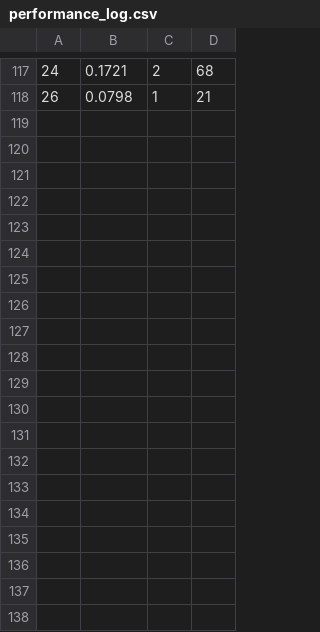
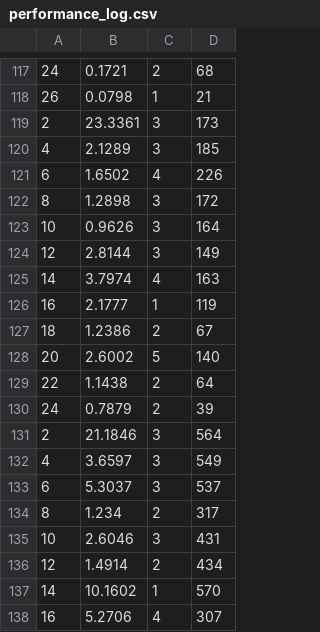
Before and after one commit to Beb200/okbu-progarming-nootbook, a CSV file: cis-3723-computer-science-2/ai-agent/ai-agent/performance_log.csv, drawn as a sheet; only a part is shown, gaps mark what is left out; the diff covers the shown part only; the diff names each change by its address in the sheet, - before the commit and + after, or states it on an @@ line.

```diff
--- a/cis-3723-computer-science-2/ai-agent/ai-agent/performance_log.csv
+++ b/cis-3723-computer-science-2/ai-agent/ai-agent/performance_log.csv
+row 119: 2 | 23.3361 | 3 | 173
+row 120: 4 | 2.1289 | 3 | 185
+row 121: 6 | 1.6502 | 4 | 226
+row 122: 8 | 1.2898 | 3 | 172
+row 123: 10 | 0.9626 | 3 | 164
+row 124: 12 | 2.8144 | 3 | 149
+row 125: 14 | 3.7974 | 4 | 163
+row 126: 16 | 2.1777 | 1 | 119
+row 127: 18 | 1.2386 | 2 | 67
+row 128: 20 | 2.6002 | 5 | 140
+row 129: 22 | 1.1438 | 2 | 64
+row 130: 24 | 0.7879 | 2 | 39
+row 131: 2 | 21.1846 | 3 | 564
+row 132: 4 | 3.6597 | 3 | 549
+row 133: 6 | 5.3037 | 3 | 537
+row 134: 8 | 1.234 | 2 | 317
+row 135: 10 | 2.6046 | 3 | 431
+row 136: 12 | 1.4914 | 2 | 434
+row 137: 14 | 10.1602 | 1 | 570
+row 138: 16 | 5.2706 | 4 | 307
```
Also changed, not shown: 23 added rows elsewhere in this file, 2 other files.
